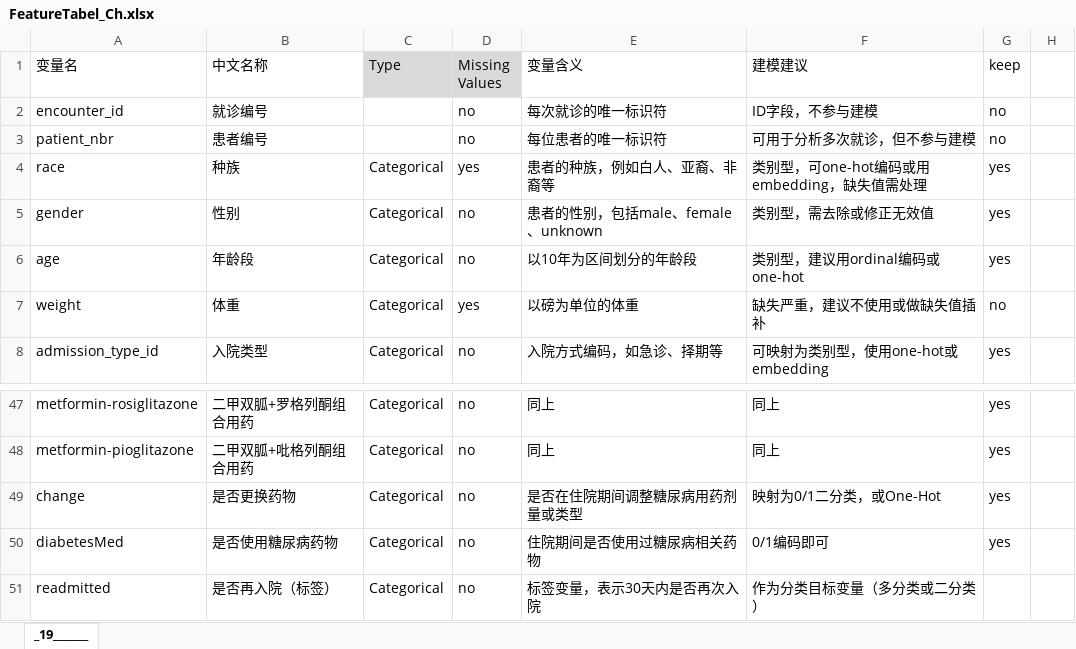
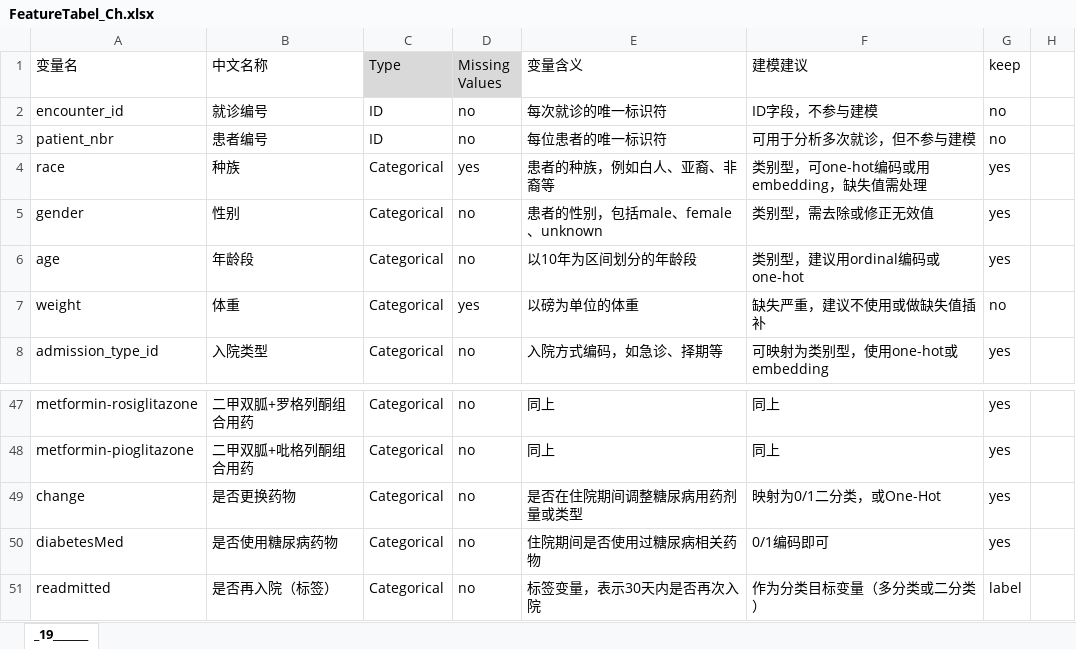
Before and after one commit to Tetetetetetetet/ML-Summer-Course, an Excel workbook: Dataset/FeatureTabel_Ch.xlsx, sheet _19_______, drawn as a sheet; only a part is shown, gaps mark what is left out; values as stored, in another font and other column widths than the file's, no borders; the diff names each change by its address in the sheet, - before the commit and + after, or states it on an @@ line.

```diff
--- a/Dataset/FeatureTabel_Ch.xlsx (sheet _19_______)
+++ b/Dataset/FeatureTabel_Ch.xlsx (sheet _19_______)
-C2:C3 (Type): (empty)
+C2:C3 (Type): ID
-G51 (keep): (empty)
+G51 (keep): label
```
Also changed, not shown: 12 other files.
